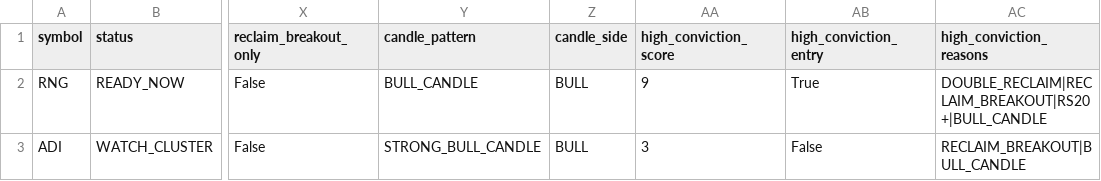
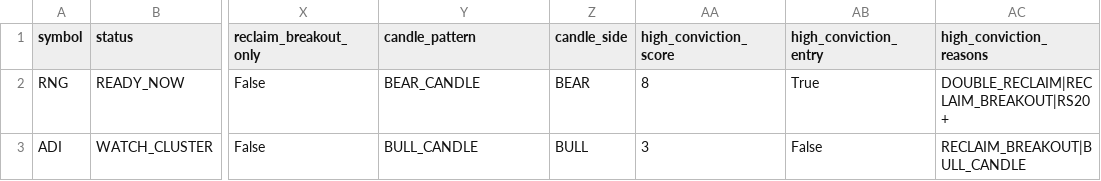
Before and after one commit to fwd5t2g5cw-ops/-daily-market-scanner, a CSV file: latest/us/us_entry_marker_today.csv, drawn as a sheet; only a part is shown, gaps mark what is left out; the diff names each change by its address in the sheet, - before the commit and + after, or states it on an @@ line.

```diff
--- a/latest/us/us_entry_marker_today.csv
+++ b/latest/us/us_entry_marker_today.csv
-Y2 (candle_pattern): BULL_CANDLE
+Y2 (candle_pattern): BEAR_CANDLE
-Z2 (candle_side): BULL
+Z2 (candle_side): BEAR
-AA2 (high_conviction_score): 9
+AA2 (high_conviction_score): 8
-AC2 (high_conviction_reasons): DOUBLE_RECLAIM|RECLAIM_BREAKOUT|RS20+|BULL_CANDLE
+AC2 (high_conviction_reasons): DOUBLE_RECLAIM|RECLAIM_BREAKOUT|RS20+
-Y3 (candle_pattern): STRONG_BULL_CANDLE
+Y3 (candle_pattern): BULL_CANDLE
```
Also changed, not shown: latest/us/us_high_conviction_entry_today.csv, latest/us/us_pre_breakout_compression_today.csv, 6 other files.
